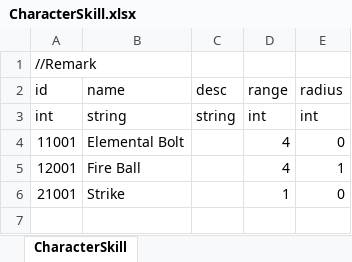
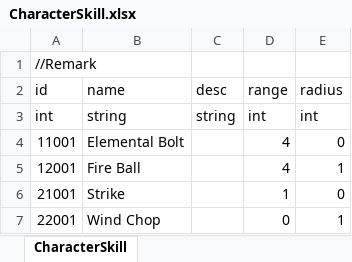
Before and after one commit to LUOHONGPENG/HermitRabbit, an Excel workbook: Assets/Excel/CharacterSkill.xlsx, sheet CharacterSkill, drawn as a sheet; values as stored, in another font and other column widths than the file's, no borders; the diff names each change by its address in the sheet, - before the commit and + after, or states it on an @@ line.

```diff
--- a/Assets/Excel/CharacterSkill.xlsx (sheet CharacterSkill)
+++ b/Assets/Excel/CharacterSkill.xlsx (sheet CharacterSkill)
+row 7: 22001 | Wind Chop |  | 0 | 1
```
Also changed, not shown: 18 other files.
